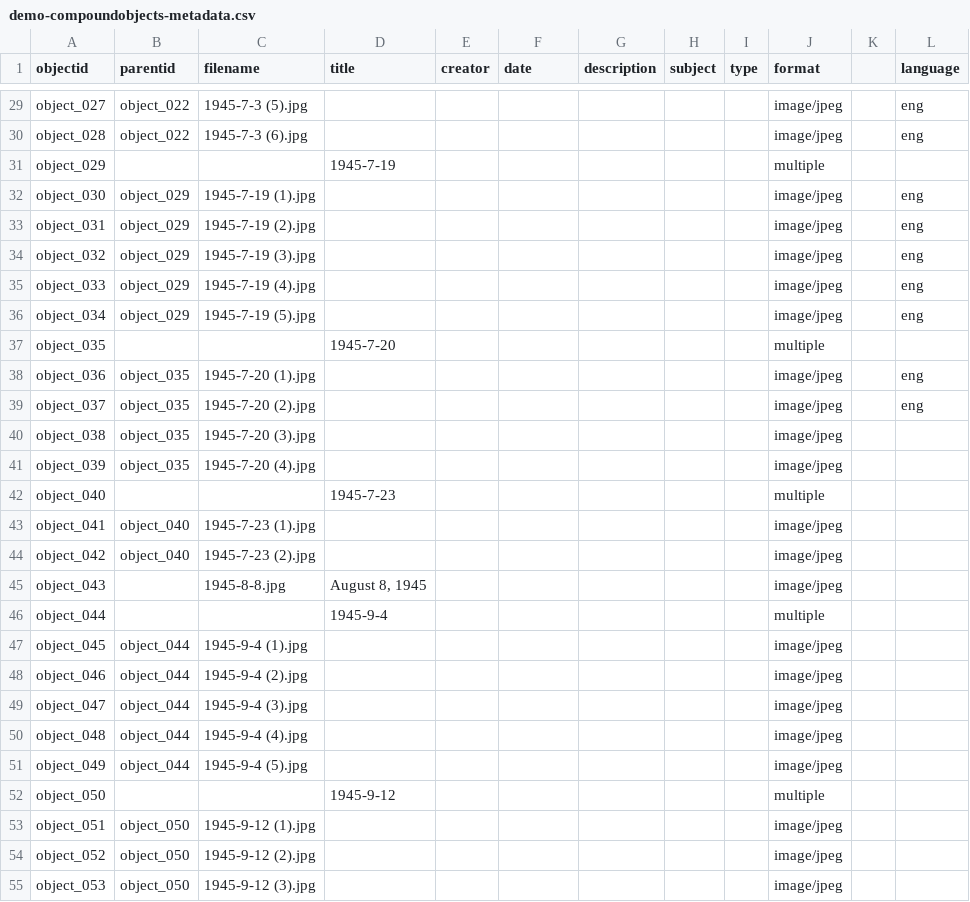
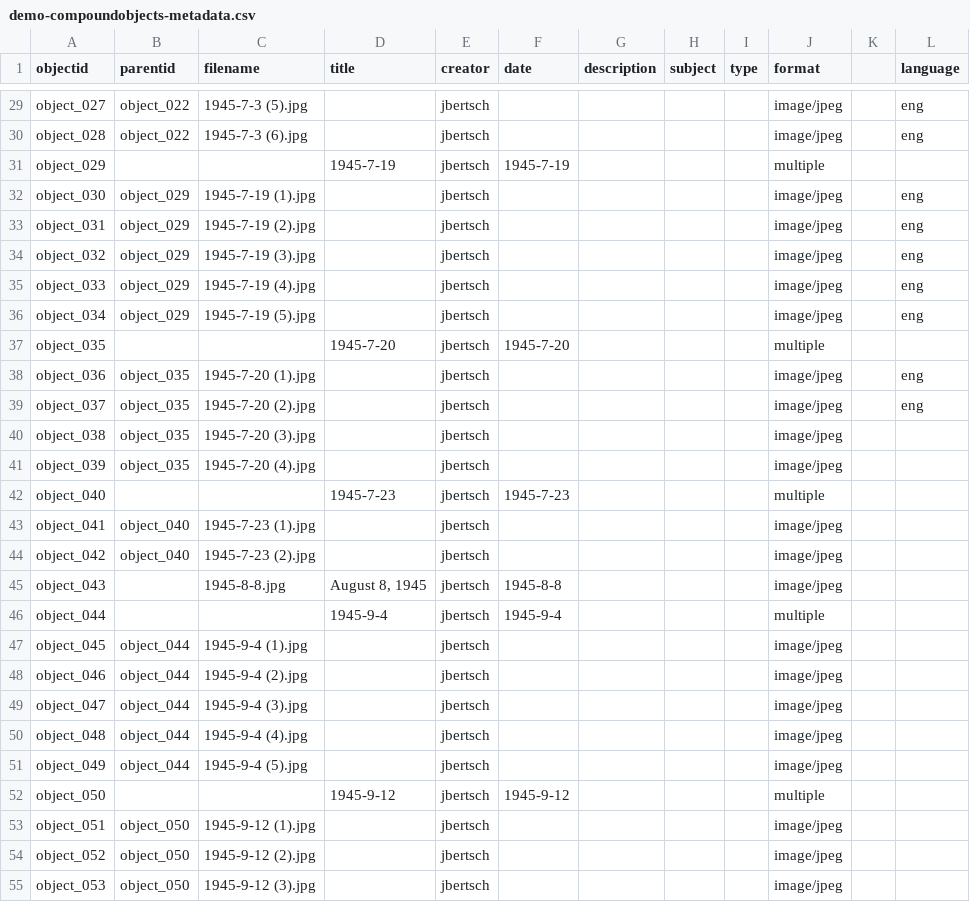
Before and after one commit to joebertsch/pritchardletters, a CSV file: _data/demo-compoundobjects-metadata.csv, drawn as a sheet; only a part is shown, gaps mark what is left out; the diff covers the shown part only; the diff names each change by its address in the sheet, - before the commit and + after, or states it on an @@ line.

Commit message:
Revise metadata for demo compound objects
Updated creator names and corrected a typo in the metadata for multiple objects.

```diff
--- a/_data/demo-compoundobjects-metadata.csv
+++ b/_data/demo-compoundobjects-metadata.csv
-E29:E55 (creator): (empty)
+E29:E55 (creator): jbertsch
-F31 (date): (empty)
+F31 (date): 1945-7-19
-F37 (date): (empty)
+F37 (date): 1945-7-20
-F42 (date): (empty)
+F42 (date): 1945-7-23
-F45 (date): (empty)
+F45 (date): 1945-8-8
-F46 (date): (empty)
+F46 (date): 1945-9-4
-F52 (date): (empty)
+F52 (date): 1945-9-12
```
Also changed, not shown: 1 added row, 1 removed row and 35 edited cells elsewhere in this file.
